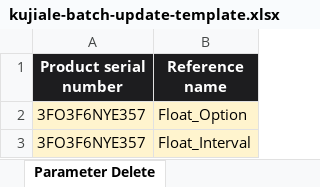
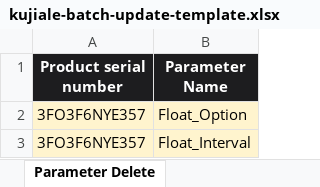
Before and after one commit to Ashokkumar876/Ashok, an Excel workbook: scripts/kujiale-batch-update-template.xlsx, sheet Parameter Delete, drawn as a sheet; values as stored, in another font and other column widths than the file's, no borders; the diff names each change by its address in the sheet, - before the commit and + after, or states it on an @@ line.

```diff
--- a/scripts/kujiale-batch-update-template.xlsx (sheet Parameter Delete)
+++ b/scripts/kujiale-batch-update-template.xlsx (sheet Parameter Delete)
-B1: Reference name
+B1: Parameter Name
```
Also changed, not shown: sheet Parameter Add-Edit, sheet Read Me, sheet Type Matrix Reference, sheet Global Parameters.
